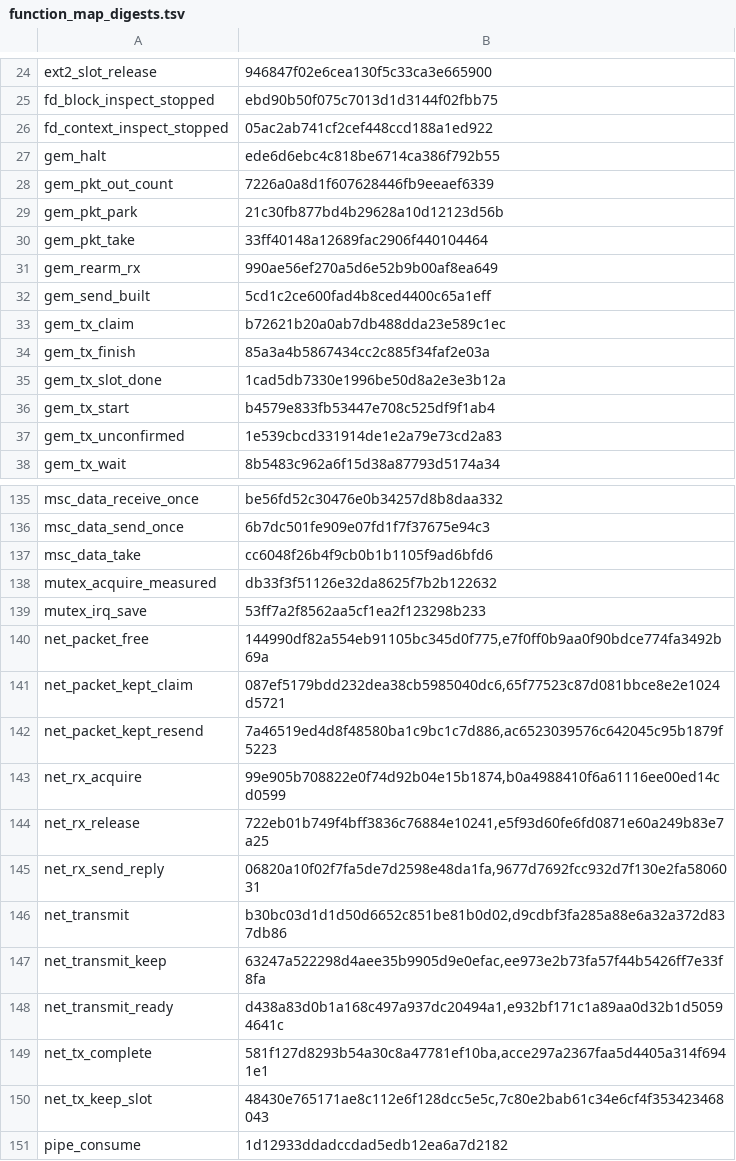
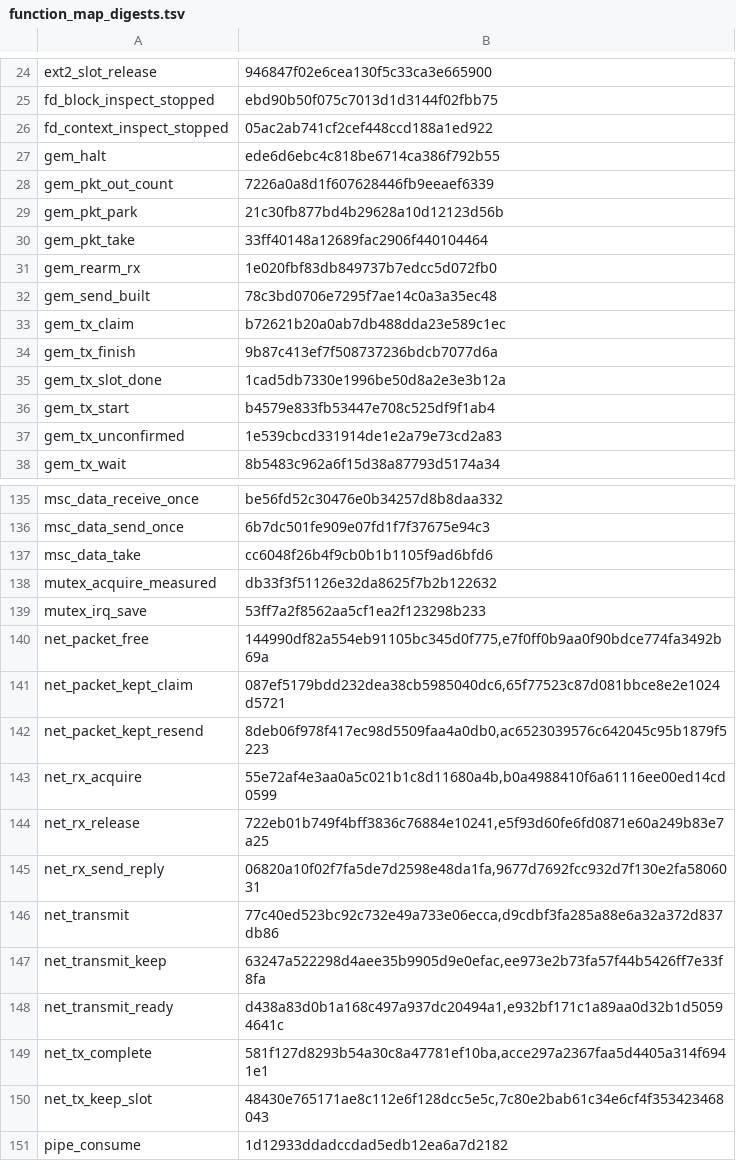
Before and after one commit to takibi-lang/takibi, a TSV file: kernel/models/function_map_digests.tsv, drawn as a sheet; only a part is shown, gaps mark what is left out.

```diff
--- a/kernel/models/function_map_digests.tsv
+++ b/kernel/models/function_map_digests.tsv
@@ -30,6 +30,6 @@ gem_pkt_park	21c30fb877bd4b29628a10d12123d56b
 gem_pkt_take	33ff40148a12689fac2906f440104464
-gem_rearm_rx	990ae56ef270a5d6e52b9b00af8ea649
-gem_send_built	5cd1c2ce600fad4b8ced4400c65a1eff
+gem_rearm_rx	1e020fbf83db849737b7edcc5d072fb0
+gem_send_built	78c3bd0706e7295f7ae14c0a3a35ec48
 gem_tx_claim	b72621b20a0ab7db488dda23e589c1ec
-gem_tx_finish	85a3a4b5867434cc2c885f34faf2e03a
+gem_tx_finish	9b87c413ef7f508737236bdcb7077d6a
 gem_tx_slot_done	1cad5db7330e1996be50d8a2e3e3b12a
@@ -141,7 +141,7 @@ net_packet_free	144990df82a554eb91105bc345d0f775,e7f0ff0b9aa0f90bdce774fa3492b69
 net_packet_kept_claim	087ef5179bdd232dea38cb5985040dc6,65f77523c87d081bbce8e2e1024d5721
-net_packet_kept_resend	7a46519ed4d8f48580ba1c9bc1c7d886,ac6523039576c642045c95b1879f5223
-net_rx_acquire	99e905b708822e0f74d92b04e15b1874,b0a4988410f6a61116ee00ed14cd0599
+net_packet_kept_resend	8deb06f978f417ec98d5509faa4a0db0,ac6523039576c642045c95b1879f5223
+net_rx_acquire	55e72af4e3aa0a5c021b1c8d11680a4b,b0a4988410f6a61116ee00ed14cd0599
 net_rx_release	722eb01b749f4bff3836c76884e10241,e5f93d60fe6fd0871e60a249b83e7a25
 net_rx_send_reply	06820a10f02f7fa5de7d2598e48da1fa,9677d7692fcc932d7f130e2fa5806031
-net_transmit	b30bc03d1d1d50d6652c851be81b0d02,d9cdbf3fa285a88e6a32a372d837db86
+net_transmit	77c40ed523bc92c732e49a733e06ecca,d9cdbf3fa285a88e6a32a372d837db86
 net_transmit_keep	63247a522298d4aee35b9905d9e0efac,ee973e2b73fa57f44b5426ff7e33f8fa
```
Also changed, not shown: scripts/allowed_callers.tsv, scripts/global_protection_allowlist.tsv, 4 other files.
